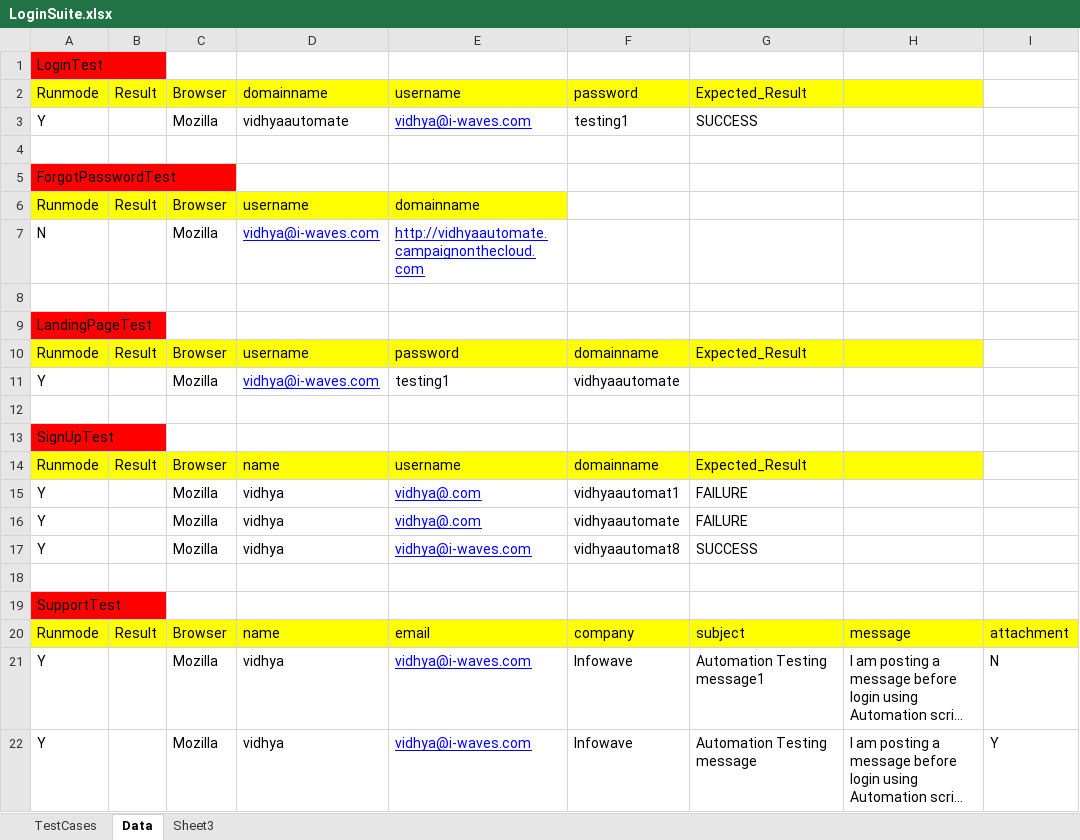
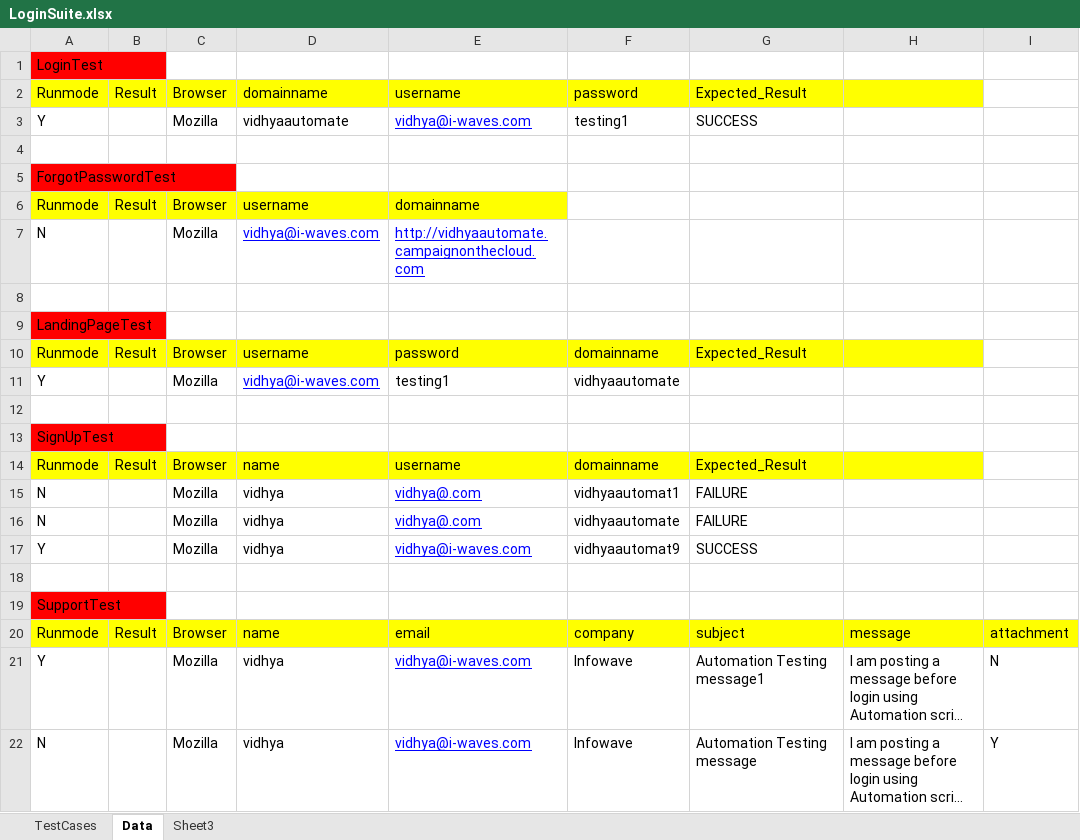
Before and after one commit to VidhyaJ/COTC, an Excel workbook: DataDriven_Framework_COTC/LoginSuite.xlsx, sheet Data, drawn as a sheet; only a part is shown; long unchanged cells end in …; values as stored, in another font and other column widths than the file's, no borders; the diff names each change by its address in the sheet, - before the commit and + after, or states it on an @@ line.

```diff
--- a/DataDriven_Framework_COTC/LoginSuite.xlsx (sheet Data)
+++ b/DataDriven_Framework_COTC/LoginSuite.xlsx (sheet Data)
-A15:A16: Y
+A15:A16: N
-F17: vidhyaautomat8
+F17: vidhyaautomat9
-A22: Y
+A22: N
```
Also changed, not shown: sheet TestCases, DataDriven_Framework_COTC/COTCSuite.xlsx, DataDriven_Framework_COTC/ContactsSuite.xlsx, 10 other files.
